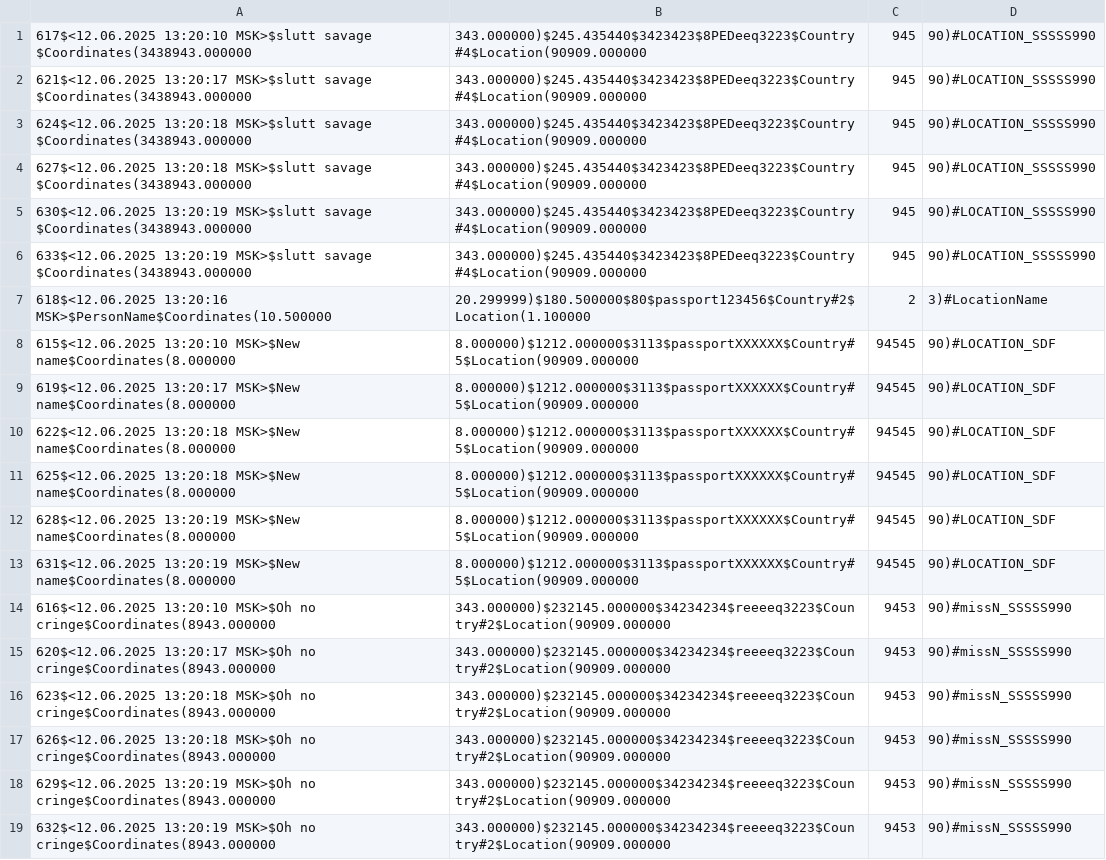
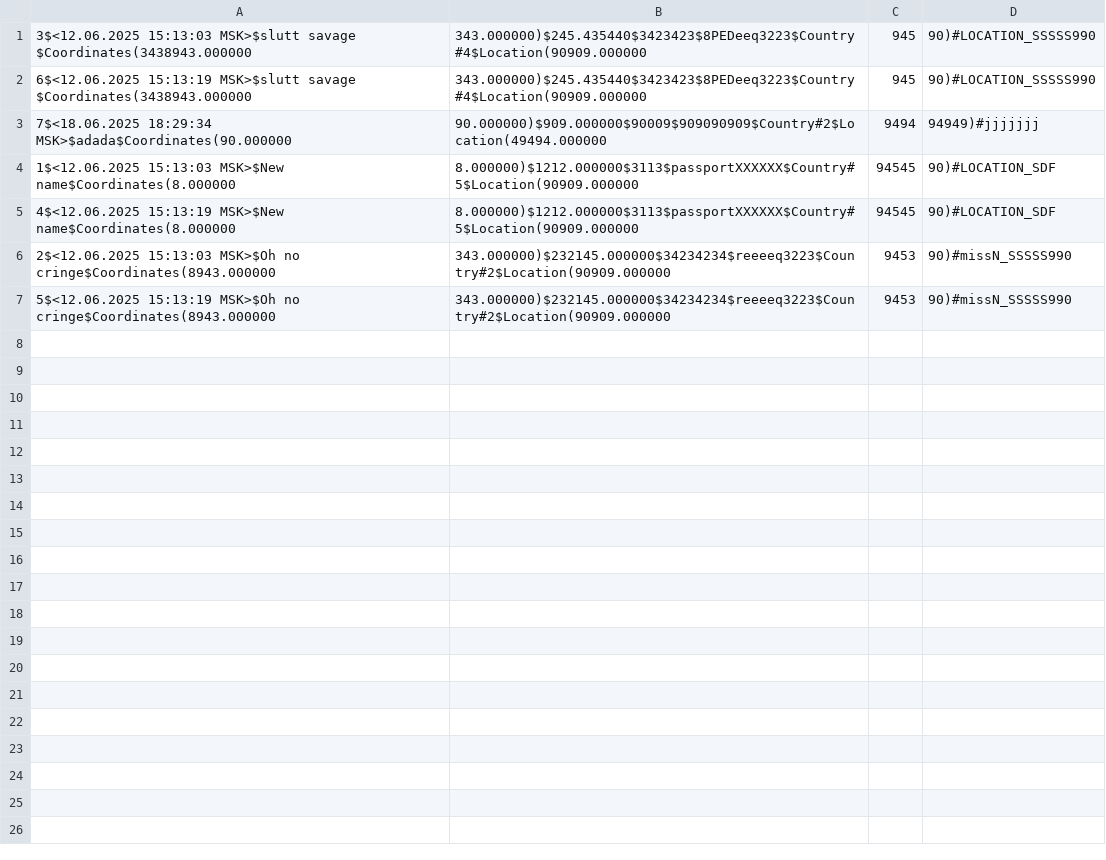
Before and after one commit to NXZAGE/prog_spring, a CSV file: localdir/store_file.csv, drawn as a sheet.

```diff
--- a/localdir/store_file.csv
+++ b/localdir/store_file.csv
@@ -1,19 +1,7 @@
-617$<12.06.2025 13:20:10 MSK>$slutt savage $Coordinates(3438943.000000,343.000000)$245.435440$3423423$8PEDeeq3223$Country#4$Location(90909.000000,945,90)#LOCATION_SSSSS990
-621$<12.06.2025 13:20:17 MSK>$slutt savage $Coordinates(3438943.000000,343.000000)$245.435440$3423423$8PEDeeq3223$Country#4$Location(90909.000000,945,90)#LOCATION_SSSSS990
-624$<12.06.2025 13:20:18 MSK>$slutt savage $Coordinates(3438943.000000,343.000000)$245.435440$3423423$8PEDeeq3223$Country#4$Location(90909.000000,945,90)#LOCATION_SSSSS990
-627$<12.06.2025 13:20:18 MSK>$slutt savage $Coordinates(3438943.000000,343.000000)$245.435440$3423423$8PEDeeq3223$Country#4$Location(90909.000000,945,90)#LOCATION_SSSSS990
-630$<12.06.2025 13:20:19 MSK>$slutt savage $Coordinates(3438943.000000,343.000000)$245.435440$3423423$8PEDeeq3223$Country#4$Location(90909.000000,945,90)#LOCATION_SSSSS990
-633$<12.06.2025 13:20:19 MSK>$slutt savage $Coordinates(3438943.000000,343.000000)$245.435440$3423423$8PEDeeq3223$Country#4$Location(90909.000000,945,90)#LOCATION_SSSSS990
-618$<12.06.2025 13:20:16 MSK>$PersonName$Coordinates(10.500000,20.299999)$180.500000$80$passport123456$Country#2$Location(1.100000,2,3)#LocationName
-615$<12.06.2025 13:20:10 MSK>$New name$Coordinates(8.000000,8.000000)$1212.000000$3113$passportXXXXXX$Country#5$Location(90909.000000,94545,90)#LOCATION_SDF
-619$<12.06.2025 13:20:17 MSK>$New name$Coordinates(8.000000,8.000000)$1212.000000$3113$passportXXXXXX$Country#5$Location(90909.000000,94545,90)#LOCATION_SDF
-622$<12.06.2025 13:20:18 MSK>$New name$Coordinates(8.000000,8.000000)$1212.000000$3113$passportXXXXXX$Country#5$Location(90909.000000,94545,90)#LOCATION_SDF
-625$<12.06.2025 13:20:18 MSK>$New name$Coordinates(8.000000,8.000000)$1212.000000$3113$passportXXXXXX$Country#5$Location(90909.000000,94545,90)#LOCATION_SDF
-628$<12.06.2025 13:20:19 MSK>$New name$Coordinates(8.000000,8.000000)$1212.000000$3113$passportXXXXXX$Country#5$Location(90909.000000,94545,90)#LOCATION_SDF
-631$<12.06.2025 13:20:19 MSK>$New name$Coordinates(8.000000,8.000000)$1212.000000$3113$passportXXXXXX$Country#5$Location(90909.000000,94545,90)#LOCATION_SDF
-616$<12.06.2025 13:20:10 MSK>$Oh no cringe$Coordinates(8943.000000,343.000000)$232145.000000$34234234$reeeeq3223$Country#2$Location(90909.000000,9453,90)#missN_SSSSS990
-620$<12.06.2025 13:20:17 MSK>$Oh no cringe$Coordinates(8943.000000,343.000000)$232145.000000$34234234$reeeeq3223$Country#2$Location(90909.000000,9453,90)#missN_SSSSS990
-623$<12.06.2025 13:20:18 MSK>$Oh no cringe$Coordinates(8943.000000,343.000000)$232145.000000$34234234$reeeeq3223$Country#2$Location(90909.000000,9453,90)#missN_SSSSS990
-626$<12.06.2025 13:20:18 MSK>$Oh no cringe$Coordinates(8943.000000,343.000000)$232145.000000$34234234$reeeeq3223$Country#2$Location(90909.000000,9453,90)#missN_SSSSS990
-629$<12.06.2025 13:20:19 MSK>$Oh no cringe$Coordinates(8943.000000,343.000000)$232145.000000$34234234$reeeeq3223$Country#2$Location(90909.000000,9453,90)#missN_SSSSS990
-632$<12.06.2025 13:20:19 MSK>$Oh no cringe$Coordinates(8943.000000,343.000000)$232145.000000$34234234$reeeeq3223$Country#2$Location(90909.000000,9453,90)#missN_SSSSS990
+3$<12.06.2025 15:13:03 MSK>$slutt savage $Coordinates(3438943.000000,343.000000)$245.435440$3423423$8PEDeeq3223$Country#4$Location(90909.000000,945,90)#LOCATION_SSSSS990
+6$<12.06.2025 15:13:19 MSK>$slutt savage $Coordinates(3438943.000000,343.000000)$245.435440$3423423$8PEDeeq3223$Country#4$Location(90909.000000,945,90)#LOCATION_SSSSS990
+7$<18.06.2025 18:29:34 MSK>$adada$Coordinates(90.000000,90.000000)$909.000000$90009$909090909$Country#2$Location(49494.000000,9494,94949)#jjjjjjj
+1$<12.06.2025 15:13:03 MSK>$New name$Coordinates(8.000000,8.000000)$1212.000000$3113$passportXXXXXX$Country#5$Location(90909.000000,94545,90)#LOCATION_SDF
+4$<12.06.2025 15:13:19 MSK>$New name$Coordinates(8.000000,8.000000)$1212.000000$3113$passportXXXXXX$Country#5$Location(90909.000000,94545,90)#LOCATION_SDF
+2$<12.06.2025 15:13:03 MSK>$Oh no cringe$Coordinates(8943.000000,343.000000)$232145.000000$34234234$reeeeq3223$Country#2$Location(90909.000000,9453,90)#missN_SSSSS990
+5$<12.06.2025 15:13:19 MSK>$Oh no cringe$Coordinates(8943.000000,343.000000)$232145.000000$34234234$reeeeq3223$Country#2$Location(90909.000000,9453,90)#missN_SSSSS990
```
Also changed, not shown: 13 other files.
